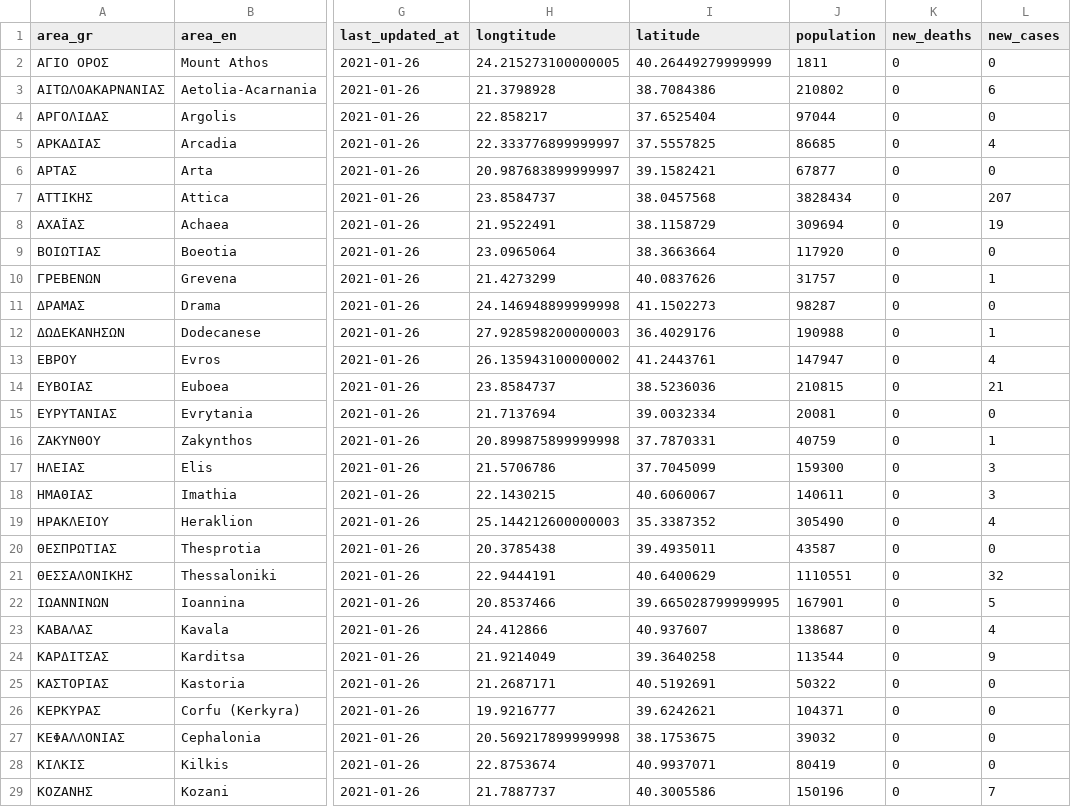
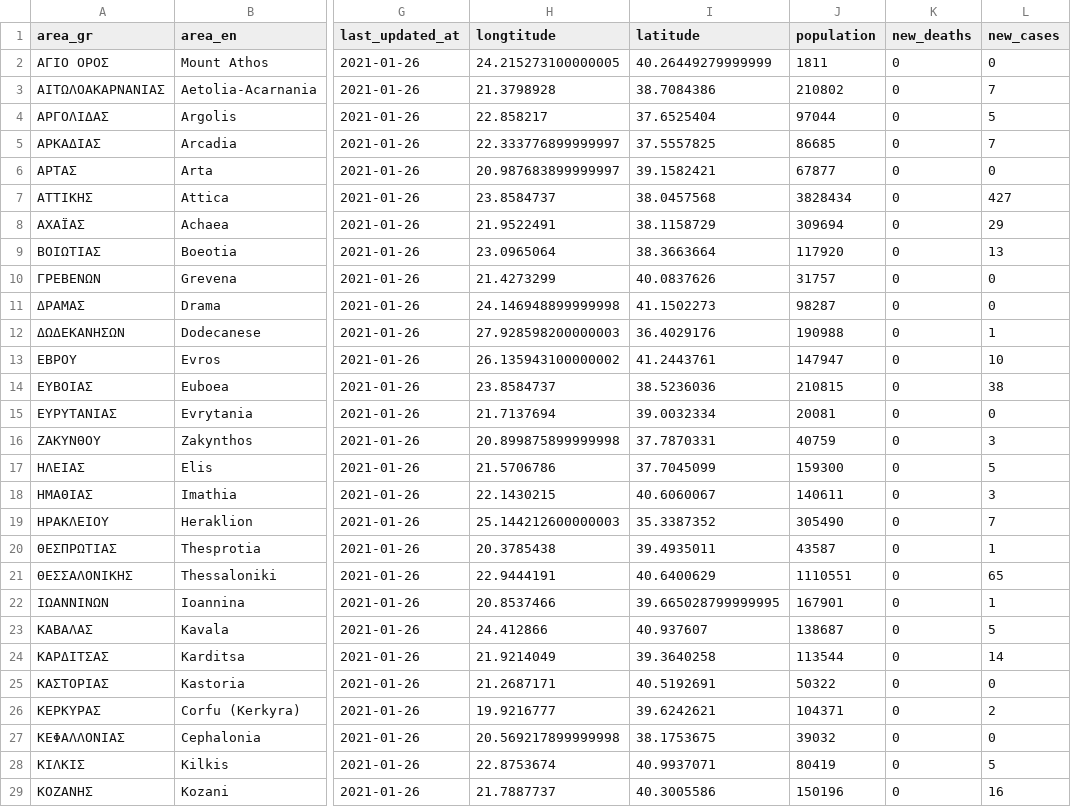
Before and after one commit to Covid-19-Response-Greece/covid19-greece-api, a CSV file: data/greece/iMEdD-Lab/regions_daily.csv, drawn as a sheet; only a part is shown, gaps mark what is left out; the diff covers the shown part only; the diff names each change by its address in the sheet, - before the commit and + after, or states it on an @@ line.

```diff
--- a/data/greece/iMEdD-Lab/regions_daily.csv
+++ b/data/greece/iMEdD-Lab/regions_daily.csv
-L3 (new_cases): 6
+L3 (new_cases): 7
-L4 (new_cases): 0
+L4 (new_cases): 5
-L5 (new_cases): 4
+L5 (new_cases): 7
-L7 (new_cases): 207
+L7 (new_cases): 427
-L8 (new_cases): 19
+L8 (new_cases): 29
-L9 (new_cases): 0
+L9 (new_cases): 13
-L10 (new_cases): 1
+L10 (new_cases): 0
-L13 (new_cases): 4
+L13 (new_cases): 10
-L14 (new_cases): 21
+L14 (new_cases): 38
-L16 (new_cases): 1
+L16 (new_cases): 3
-L17 (new_cases): 3
+L17 (new_cases): 5
-L19 (new_cases): 4
+L19 (new_cases): 7
-L20 (new_cases): 0
+L20 (new_cases): 1
-L21 (new_cases): 32
+L21 (new_cases): 65
-L22 (new_cases): 5
+L22 (new_cases): 1
-L23 (new_cases): 4
+L23 (new_cases): 5
-L24 (new_cases): 9
+L24 (new_cases): 14
-L26 (new_cases): 0
+L26 (new_cases): 2
-L28 (new_cases): 0
+L28 (new_cases): 5
-L29 (new_cases): 7
+L29 (new_cases): 16
```
Also changed, not shown: 19 edited cells elsewhere in this file, data/greece/iMEdD-Lab/regions_history_cases.csv, data/greece/iMEdD-Lab/regions_history_deaths.csv, 5 other files.
